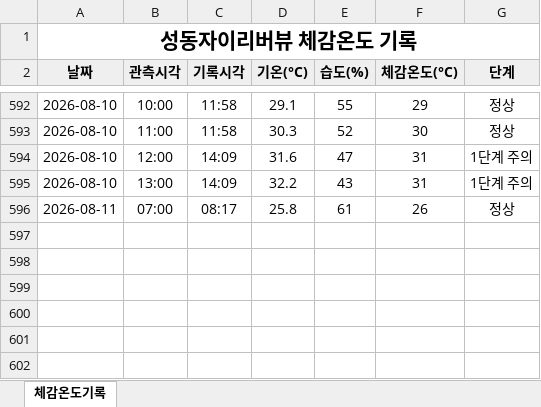
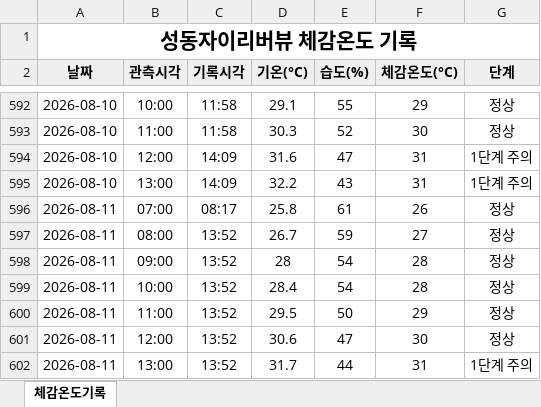
Before and after one commit to dhdh09080/seongdongxi, an Excel workbook: data/체감온도기록_2026.xlsx, sheet 체감온도기록, drawn as a sheet; only a part is shown, gaps mark what is left out; values as stored, in another font and other column widths than the file's, no borders; the diff names each change by its address in the sheet, - before the commit and + after, or states it on an @@ line.

```diff
--- a/data/체감온도기록_2026.xlsx (sheet 체감온도기록)
+++ b/data/체감온도기록_2026.xlsx (sheet 체감온도기록)
+row 597: 2026-08-11 | 08:00 | 13:52 | 26.7 | 59 | 27 | 정상
+row 598: 2026-08-11 | 09:00 | 13:52 | 28 | 54 | 28 | 정상
+row 599: 2026-08-11 | 10:00 | 13:52 | 28.4 | 54 | 28 | 정상
+row 600: 2026-08-11 | 11:00 | 13:52 | 29.5 | 50 | 29 | 정상
+row 601: 2026-08-11 | 12:00 | 13:52 | 30.6 | 47 | 30 | 정상
+row 602: 2026-08-11 | 13:00 | 13:52 | 31.7 | 44 | 31 | 1단계 주의
```
